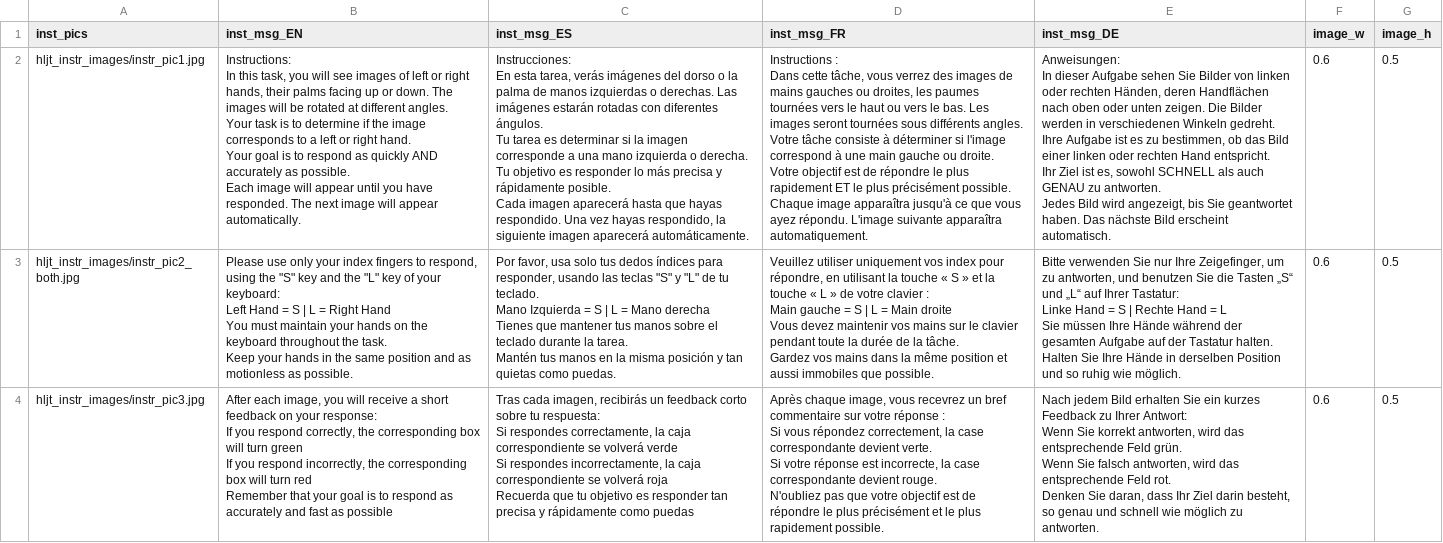
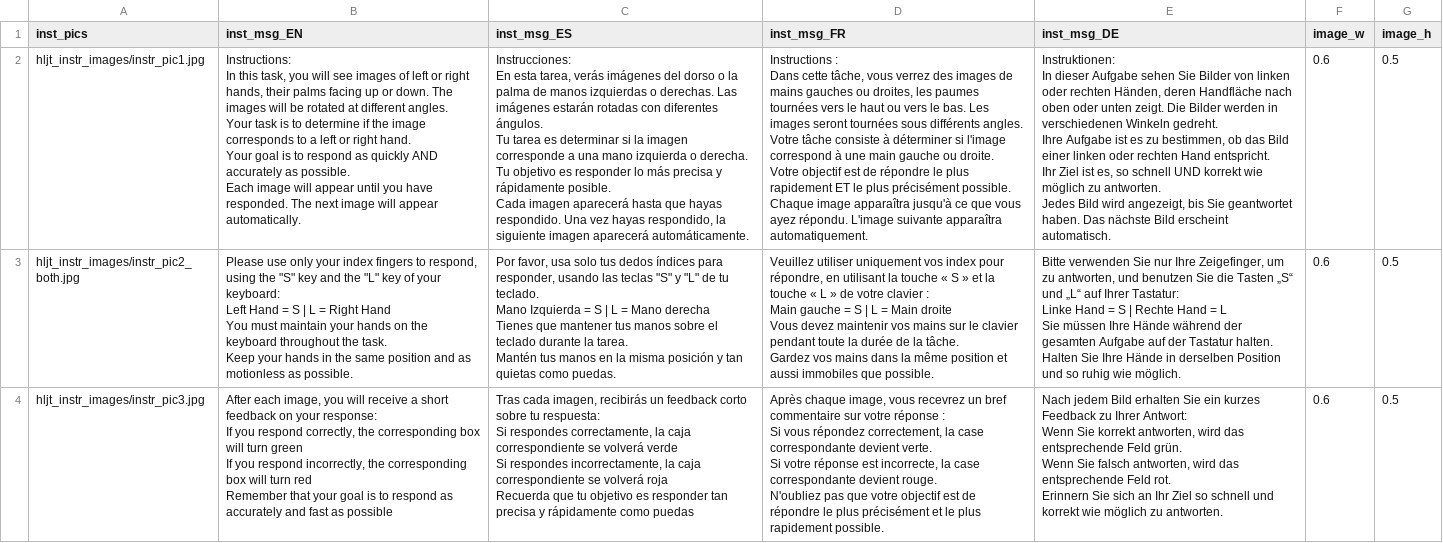
Before and after one commit to mmorenoverdu/HLJT, a CSV file: HLJT_online_OpenSesame/hljt_files/Instructions_both_hands.csv, drawn as a sheet; ↵ is a line break in a cell; the diff names each change by its address in the sheet, - before the commit and + after, or states it on an @@ line.

```diff
--- a/HLJT_online_OpenSesame/hljt_files/Instructions_both_hands.csv
+++ b/HLJT_online_OpenSesame/hljt_files/Instructions_both_hands.csv
-E2 (inst_msg_DE): Anweisungen: ↵ In dieser Aufgabe sehen Sie Bilder von linken oder rechten Händen, deren Handflächen nach oben oder unten zeigen. Die Bilder werden in verschiedenen Winkeln gedreht. ↵ Ihre Aufgabe ist es zu bestimmen, ob das Bild einer linken oder rechten Hand entspricht. ↵ Ihr Ziel ist es, sowohl SCHNELL als auch GENAU zu antworten.…
+E2 (inst_msg_DE): Instruktionen: ↵ In dieser Aufgabe sehen Sie Bilder von linken oder rechten Händen, deren Handfläche nach oben oder unten zeigt. Die Bilder werden in verschiedenen Winkeln gedreht. ↵ Ihre Aufgabe ist es zu bestimmen, ob das Bild einer linken oder rechten Hand entspricht. ↵ Ihr Ziel ist es, so schnell UND korrekt wie möglich zu antworten.…
-E4 (inst_msg_DE): …Feld rot. ↵ Denken Sie daran, dass Ihr Ziel darin besteht, so genau und schnell wie möglich…
+E4 (inst_msg_DE): …Feld rot. ↵ Erinnern Sie sich an Ihr Ziel so schnell und korrekt wie möglich…
```
Also changed, not shown: HLJT_online_OpenSesame/hljt_files/Instructions_left_hand.csv, HLJT_online_OpenSesame/hljt_files/Instructions_right_hand.csv.
